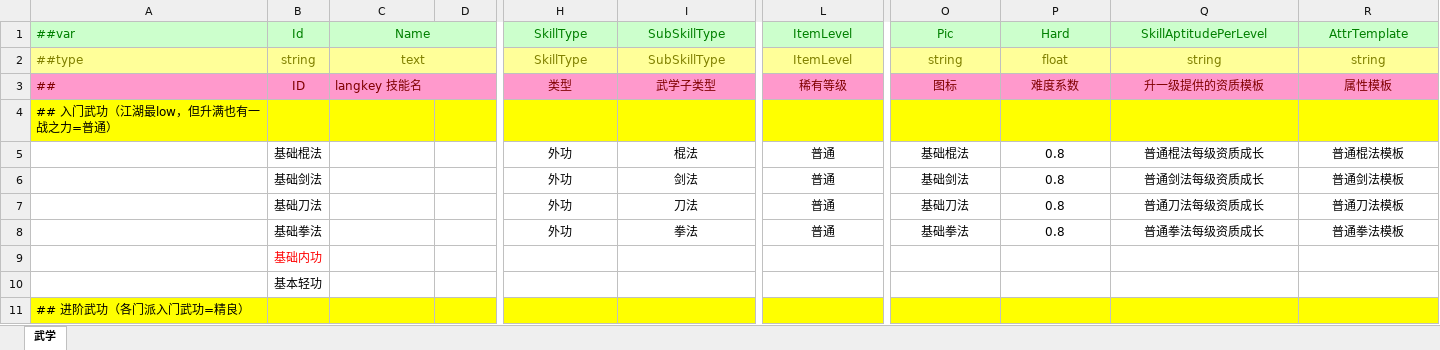
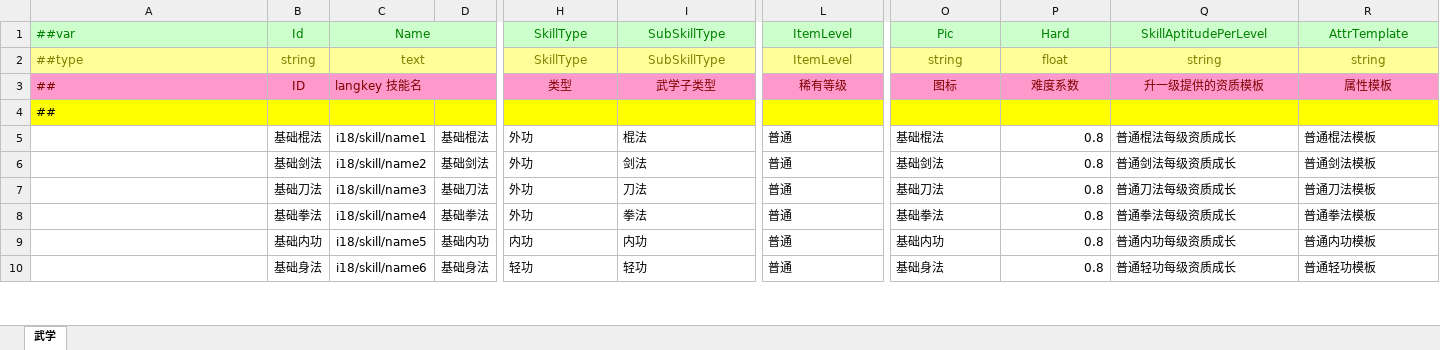
Before and after one commit to ZhanGuoWuxia/xifenggu_mod_jy, an Excel workbook: Data/Datas/J_技能/武学列表/jynew武学.xlsx, sheet 武学, drawn as a sheet; only a part is shown, gaps mark what is left out; values as stored, in another font and other column widths than the file's, no borders; removed rows and columns are numbered as before the commit, all else as after; rows hold the shown columns only; the diff covers the shown part only; the diff names each change by its address in the sheet, - before the commit and + after, or states it on an @@ line.

```diff
--- a/Data/Datas/J_技能/武学列表/jynew武学.xlsx (sheet 武学)
+++ b/Data/Datas/J_技能/武学列表/jynew武学.xlsx (sheet 武学)
-A4: ## 入门武功（江湖最low，但升满也有一战之力=普通）
+A4: ##
-C5: (empty)
+C5: i18/skill/name1
-D5: (empty)
+D5: 基础棍法
-H5:L8 alignment: center
+H5:L8 alignment: left
-O5:O8 alignment: center
+O5:O8 alignment: left
-P5:P8 alignment: center
+P5:P8 alignment: right
-Q5:R8 alignment: center
+Q5:R8 alignment: left
-C6: (empty)
+C6: i18/skill/name2
-D6: (empty)
+D6: 基础剑法
-C7: (empty)
+C7: i18/skill/name3
-D7: (empty)
+D7: 基础刀法
-C8: (empty)
+C8: i18/skill/name4
-D8: (empty)
+D8: 基础拳法
-B9 text colour: #FF0000
+B9 text colour: black
-C9: (empty)
+C9: i18/skill/name5
-D9: (empty)
+D9: 基础内功
-H9: (empty)
+H9: 内功
-I9: (empty)
+I9: 内功
-L9: (empty)
+L9: 普通
-O9: (empty)
+O9: 基础内功
-P9: (empty)
+P9: 0.8
-Q9: (empty)
+Q9: 普通内功每级资质成长
-R9: (empty)
+R9: 普通内功模板
-row 10:  | 基本轻功
-row 11: ## 进阶武功（各门派入门武功=精良）
+row 10:  | 基础身法 | i18/skill/name6 | 基础身法 | 轻功 | 轻功 | 普通 | 基础身法 | 0.8 | 普通轻功每级资质成长 | 普通轻功模板
```
Also changed, not shown: 3 added rows, 5 removed rows, 1100 edited cells and cell formats elsewhere in this sheet, Data/Datas/J_角色/角色列表/jynew角色.xlsx, Data/Datas/J_角色/角色列表/角色_战斗杂兵.xlsx, 13 other files.
